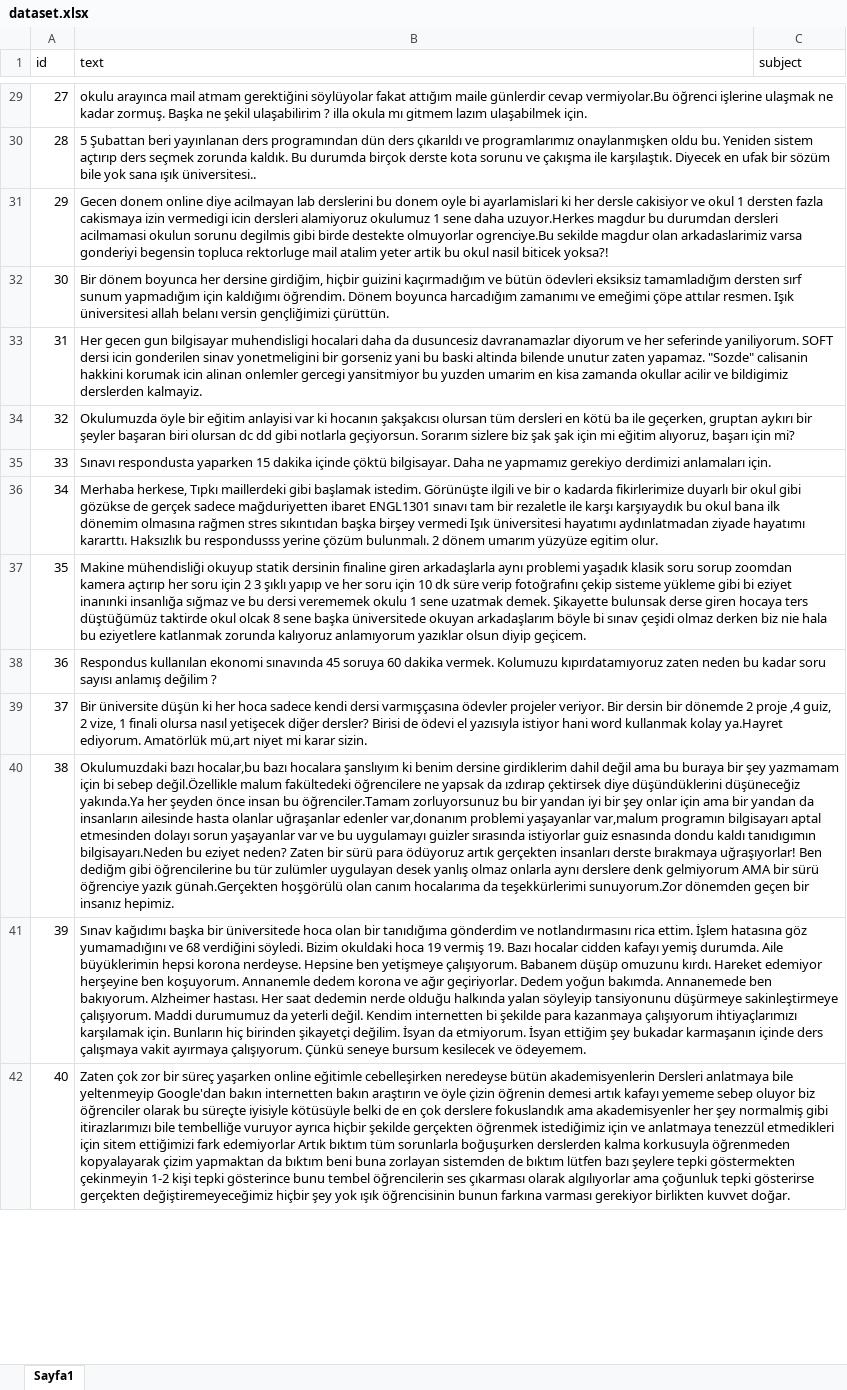
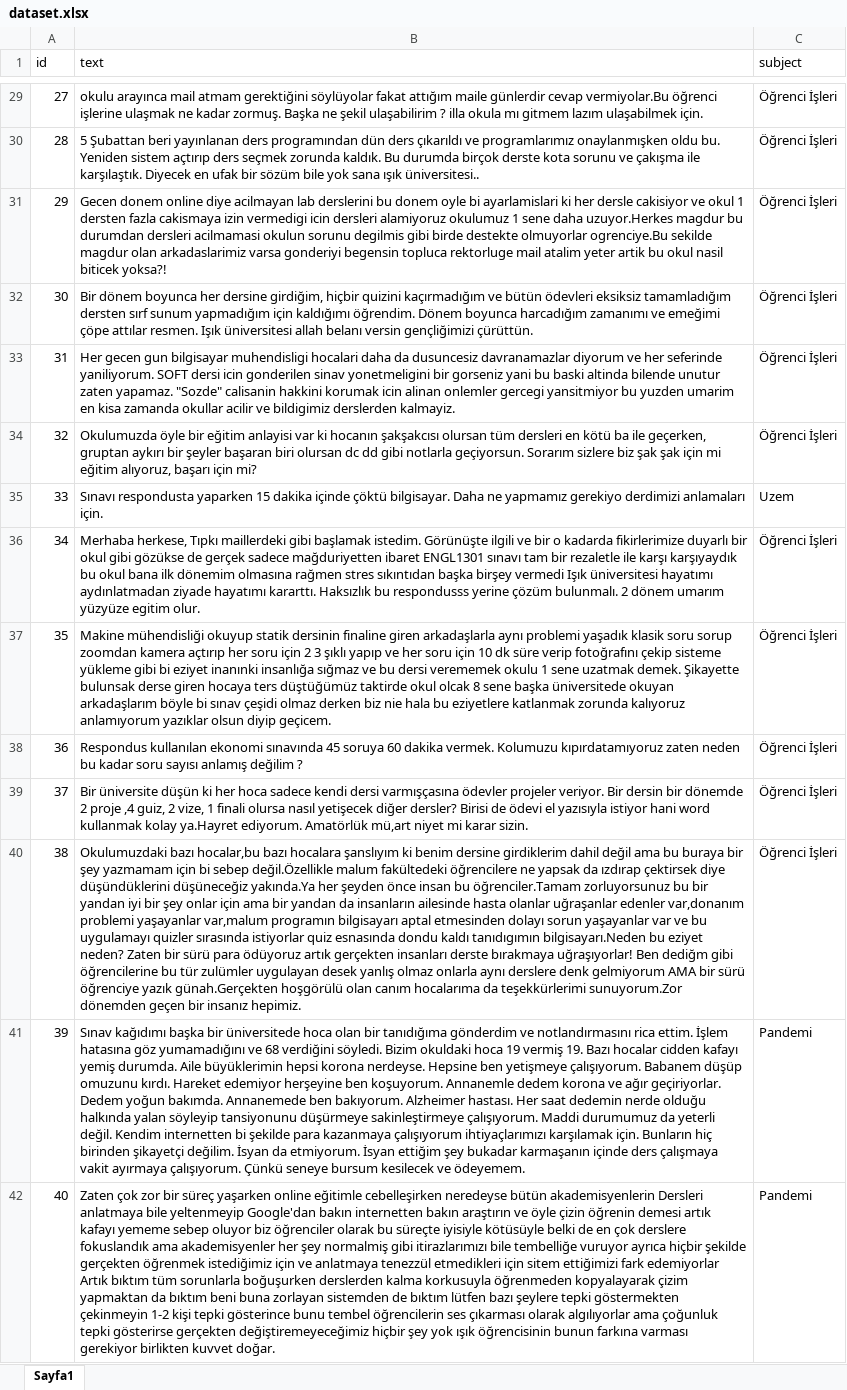
Before and after one commit to suayb25/isikcomplaints, an Excel workbook: dataset/dataset.xlsx, sheet Sayfa1, drawn as a sheet; only a part is shown, gaps mark what is left out; values as stored, in another font and other column widths than the file's, no borders; the diff covers the shown part only; the diff names each change by its address in the sheet, - before the commit and + after, or states it on an @@ line.

```diff
--- a/dataset/dataset.xlsx (sheet Sayfa1)
+++ b/dataset/dataset.xlsx (sheet Sayfa1)
-C29:C34 (subject): (empty)
+C29:C34 (subject): Öğrenci İşleri
-B32 (text): …girdiğim, hiçbir guizini kaçırmadığım ve…
+B32 (text): …girdiğim, hiçbir quizini kaçırmadığım ve…
-C35 (subject): (empty)
+C35 (subject): Uzem
-C36:C40 (subject): (empty)
+C36:C40 (subject): Öğrenci İşleri
-B40 (text): …bu uygulamayı guizler sırasında istiyorlar guiz esnasında dondu…
+B40 (text): …bu uygulamayı quizler sırasında istiyorlar quiz esnasında dondu…
-C41:C42 (subject): (empty)
+C41:C42 (subject): Pandemi
```
Also changed, not shown: 78 edited cells elsewhere in this sheet.
